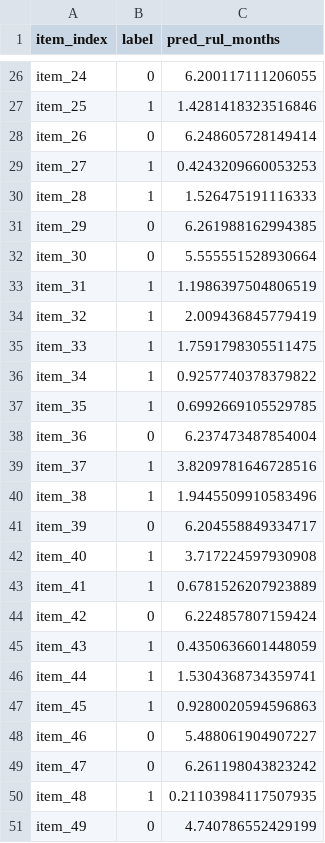
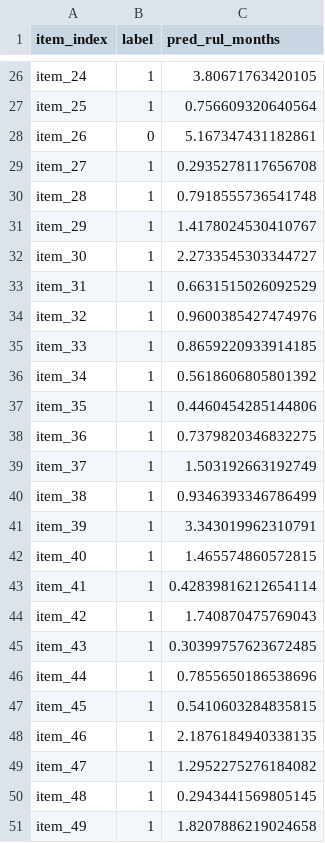
Before and after one commit to ashton-mitchell/robot-predictive-maintenance-EEE405-591-team8, a CSV file: lstm_results/lstm_rul_predictions.csv, drawn as a sheet; only a part is shown, gaps mark what is left out; the diff covers the shown part only; the diff names each change by its address in the sheet, - before the commit and + after, or states it on an @@ line.

```diff
--- a/lstm_results/lstm_rul_predictions.csv
+++ b/lstm_results/lstm_rul_predictions.csv
-B26 (label): 0
+B26 (label): 1
-C26 (pred_rul_months): 6.200117111206055
+C26 (pred_rul_months): 3.80671763420105
-C27 (pred_rul_months): 1.4281418323516846
+C27 (pred_rul_months): 0.756609320640564
-C28 (pred_rul_months): 6.248605728149414
+C28 (pred_rul_months): 5.167347431182861
-C29 (pred_rul_months): 0.4243209660053253
+C29 (pred_rul_months): 0.2935278117656708
-C30 (pred_rul_months): 1.526475191116333
+C30 (pred_rul_months): 0.7918555736541748
-B31:B32 (label): 0
+B31:B32 (label): 1
-C31 (pred_rul_months): 6.261988162994385
+C31 (pred_rul_months): 1.4178024530410767
-C32 (pred_rul_months): 5.555551528930664
+C32 (pred_rul_months): 2.2733545303344727
-C33 (pred_rul_months): 1.1986397504806519
+C33 (pred_rul_months): 0.6631515026092529
-C34 (pred_rul_months): 2.009436845779419
+C34 (pred_rul_months): 0.9600385427474976
-C35 (pred_rul_months): 1.7591798305511475
+C35 (pred_rul_months): 0.8659220933914185
-C36 (pred_rul_months): 0.9257740378379822
+C36 (pred_rul_months): 0.5618606805801392
-C37 (pred_rul_months): 0.6992669105529785
+C37 (pred_rul_months): 0.4460454285144806
-B38 (label): 0
+B38 (label): 1
-C38 (pred_rul_months): 6.237473487854004
+C38 (pred_rul_months): 0.7379820346832275
-C39 (pred_rul_months): 3.8209781646728516
+C39 (pred_rul_months): 1.503192663192749
-C40 (pred_rul_months): 1.9445509910583496
+C40 (pred_rul_months): 0.9346393346786499
-B41 (label): 0
+B41 (label): 1
-C41 (pred_rul_months): 6.204558849334717
+C41 (pred_rul_months): 3.343019962310791
-C42 (pred_rul_months): 3.717224597930908
+C42 (pred_rul_months): 1.465574860572815
-C43 (pred_rul_months): 0.6781526207923889
+C43 (pred_rul_months): 0.42839816212654114
-B44 (label): 0
+B44 (label): 1
-C44 (pred_rul_months): 6.224857807159424
+C44 (pred_rul_months): 1.740870475769043
-C45 (pred_rul_months): 0.4350636601448059
+C45 (pred_rul_months): 0.30399757623672485
-C46 (pred_rul_months): 1.5304368734359741
+C46 (pred_rul_months): 0.7855650186538696
-C47 (pred_rul_months): 0.9280020594596863
+C47 (pred_rul_months): 0.5410603284835815
-B48:B49 (label): 0
+B48:B49 (label): 1
-C48 (pred_rul_months): 5.488061904907227
+C48 (pred_rul_months): 2.1876184940338135
-C49 (pred_rul_months): 6.261198043823242
+C49 (pred_rul_months): 1.2952275276184082
-C50 (pred_rul_months): 0.21103984117507935
+C50 (pred_rul_months): 0.2943441569805145
-B51 (label): 0
+B51 (label): 1
-C51 (pred_rul_months): 4.740786552429199
+C51 (pred_rul_months): 1.8207886219024658
```
Also changed, not shown: 36 edited cells elsewhere in this file, 6 other files.
